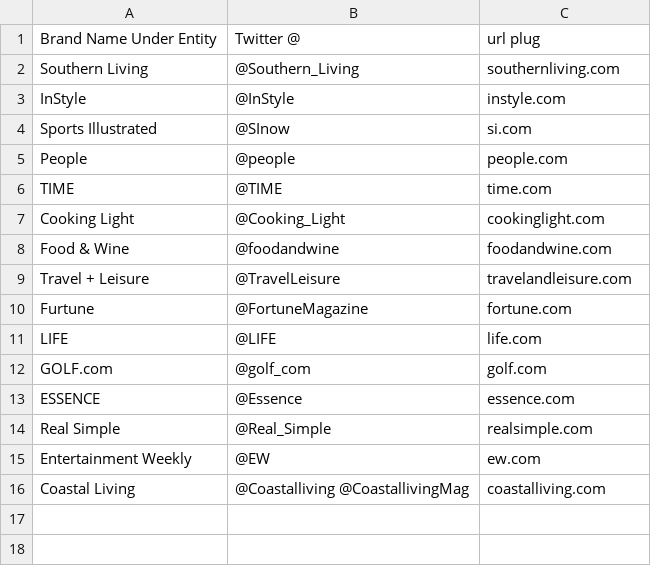
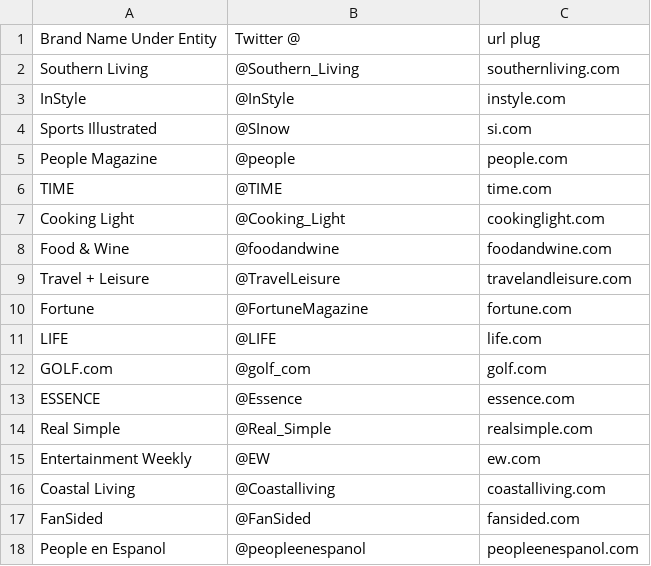
Before and after one commit to cwschultz88/timeinc_assessment, a CSV file: data/misc/time_inc_brands_twitter_info.csv, drawn as a sheet.

Commit message:
added code to build features from raw json twitter data for clustering and built features

```diff
--- a/data/misc/time_inc_brands_twitter_info.csv
+++ b/data/misc/time_inc_brands_twitter_info.csv
@@ -4,3 +4,3 @@ InStyle,@InStyle,instyle.com
 Sports Illustrated,@SInow,si.com
-People,@people,people.com
+People Magazine,@people,people.com
 TIME,@TIME,time.com
@@ -9,3 +9,3 @@ Food & Wine,@foodandwine,foodandwine.com
 Travel + Leisure,@TravelLeisure,travelandleisure.com
-Furtune,@FortuneMagazine,fortune.com
+Fortune,@FortuneMagazine,fortune.com
 LIFE,@LIFE,life.com
@@ -15,2 +15,4 @@ Real Simple,@Real_Simple,realsimple.com
 Entertainment Weekly,@EW,ew.com
-Coastal Living,@Coastalliving @CoastallivingMag,coastalliving.com
+Coastal Living,@Coastalliving,coastalliving.com
+FanSided,@FanSided,fansided.com
+People en Espanol,@peopleenespanol,peopleenespanol.com
```
Also changed, not shown: 3 other files.
